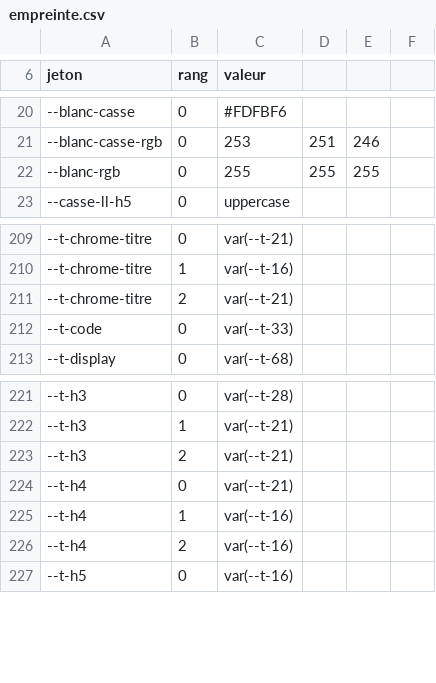
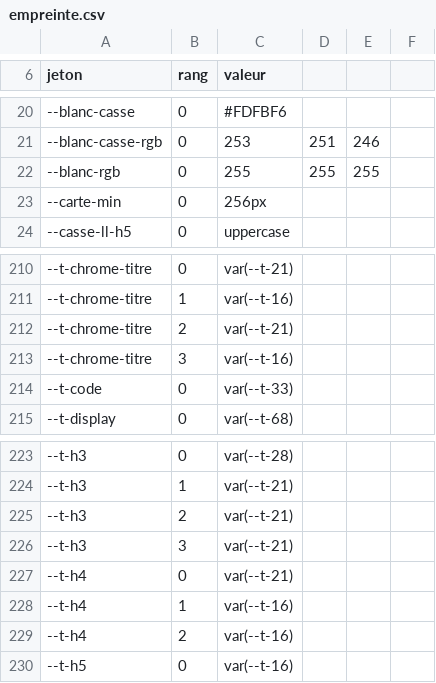
Before and after one commit to rastalkemist/miroots, a CSV file: ci/empreinte.csv, drawn as a sheet; only a part is shown, gaps mark what is left out.

```diff
--- a/ci/empreinte.csv
+++ b/ci/empreinte.csv
@@ -22,2 +22,3 @@ jeton,rang,valeur
 --blanc-rgb,0,255, 255, 255
+--carte-min,0,256px
 --casse-ll-h5,0,uppercase
@@ -211,2 +212,3 @@ jeton,rang,valeur
 --t-chrome-titre,2,var(--t-21)
+--t-chrome-titre,3,var(--t-16)
 --t-code,0,var(--t-33)
@@ -223,2 +225,3 @@ jeton,rang,valeur
 --t-h3,2,var(--t-21)
+--t-h3,3,var(--t-21)
 --t-h4,0,var(--t-21)
```
Also changed, not shown: 5 other files.
